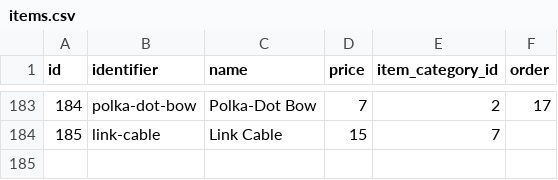
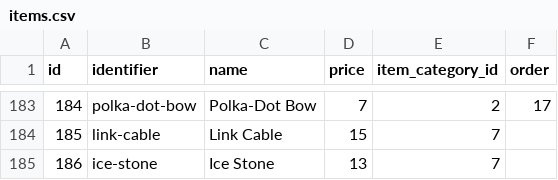
Before and after one commit to CatTrinket/tcod-asb, a CSV file: asb/db/data/items.csv, drawn as a sheet; only a part is shown, gaps mark what is left out.

```diff
--- a/asb/db/data/items.csv
+++ b/asb/db/data/items.csv
@@ -184 +184,2 @@ id,identifier,name,price,item_category_id,order
 185,link-cable,Link Cable,15,7,
+186,ice-stone,Ice Stone,13,7,
```
Also changed, not shown: asb/db/data/evolution_methods.csv.
